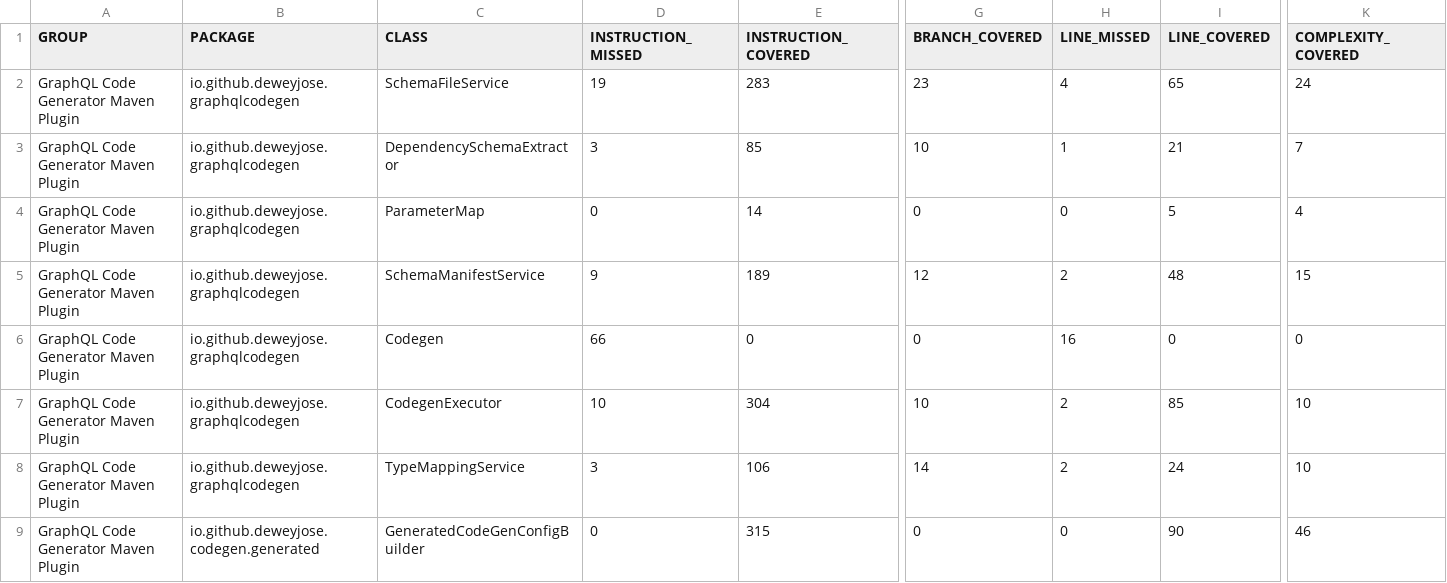
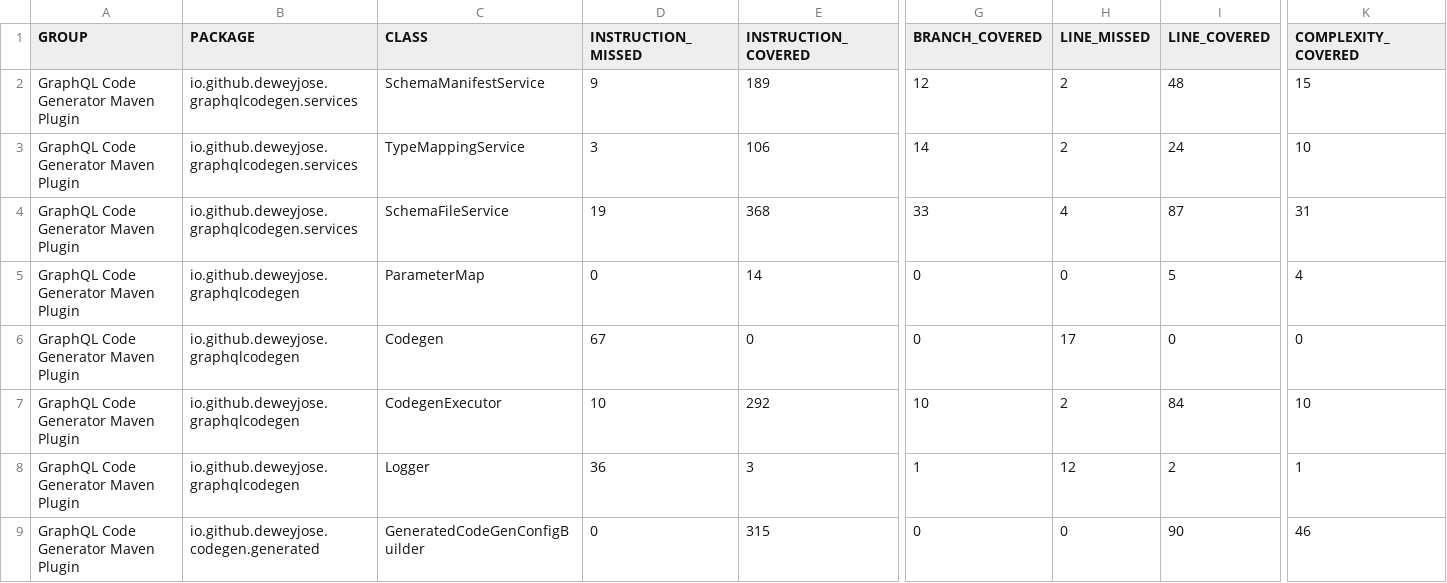
Before and after one commit to deweyjose/graphqlcodegen, a CSV file: jacoco.csv, drawn as a sheet; only a part is shown, gaps mark what is left out; removed rows and columns are numbered as before the commit, all else as after; rows hold the shown columns only; the diff covers the shown part only; the diff names each change by its address in the sheet, - before the commit and + after, or states it on an @@ line.

```diff
--- a/jacoco.csv
+++ b/jacoco.csv
+row 2: GraphQL Code Generator Maven Plugin | io.github.deweyjose.graphqlcodegen.services | SchemaManifestService | 9 | 189 | 12 | 2 | 48 | 15
+row 3: GraphQL Code Generator Maven Plugin | io.github.deweyjose.graphqlcodegen.services | TypeMappingService | 3 | 106 | 14 | 2 | 24 | 10
-B4 (PACKAGE): io.github.deweyjose.graphqlcodegen
+B4 (PACKAGE): io.github.deweyjose.graphqlcodegen.services
-E4 (INSTRUCTION_COVERED): 283
+E4 (INSTRUCTION_COVERED): 368
-G4 (BRANCH_COVERED): 23
+G4 (BRANCH_COVERED): 33
-I4 (LINE_COVERED): 65
+I4 (LINE_COVERED): 87
-K4 (COMPLEXITY_COVERED): 24
+K4 (COMPLEXITY_COVERED): 31
-row 3: GraphQL Code Generator Maven Plugin | io.github.deweyjose.graphqlcodegen | DependencySchemaExtractor | 3 | 85 | 10 | 1 | 21 | 7
-row 5: GraphQL Code Generator Maven Plugin | io.github.deweyjose.graphqlcodegen | SchemaManifestService | 9 | 189 | 12 | 2 | 48 | 15
-D6 (INSTRUCTION_MISSED): 66
+D6 (INSTRUCTION_MISSED): 67
-H6 (LINE_MISSED): 16
+H6 (LINE_MISSED): 17
-E7 (INSTRUCTION_COVERED): 304
+E7 (INSTRUCTION_COVERED): 292
-I7 (LINE_COVERED): 85
+I7 (LINE_COVERED): 84
-row 8: GraphQL Code Generator Maven Plugin | io.github.deweyjose.graphqlcodegen | TypeMappingService | 3 | 106 | 14 | 2 | 24 | 10
+row 8: GraphQL Code Generator Maven Plugin | io.github.deweyjose.graphqlcodegen | Logger | 36 | 3 | 1 | 12 | 2 | 1
```
Also changed, not shown: 1 edited cell elsewhere in this file, 24 other files.
